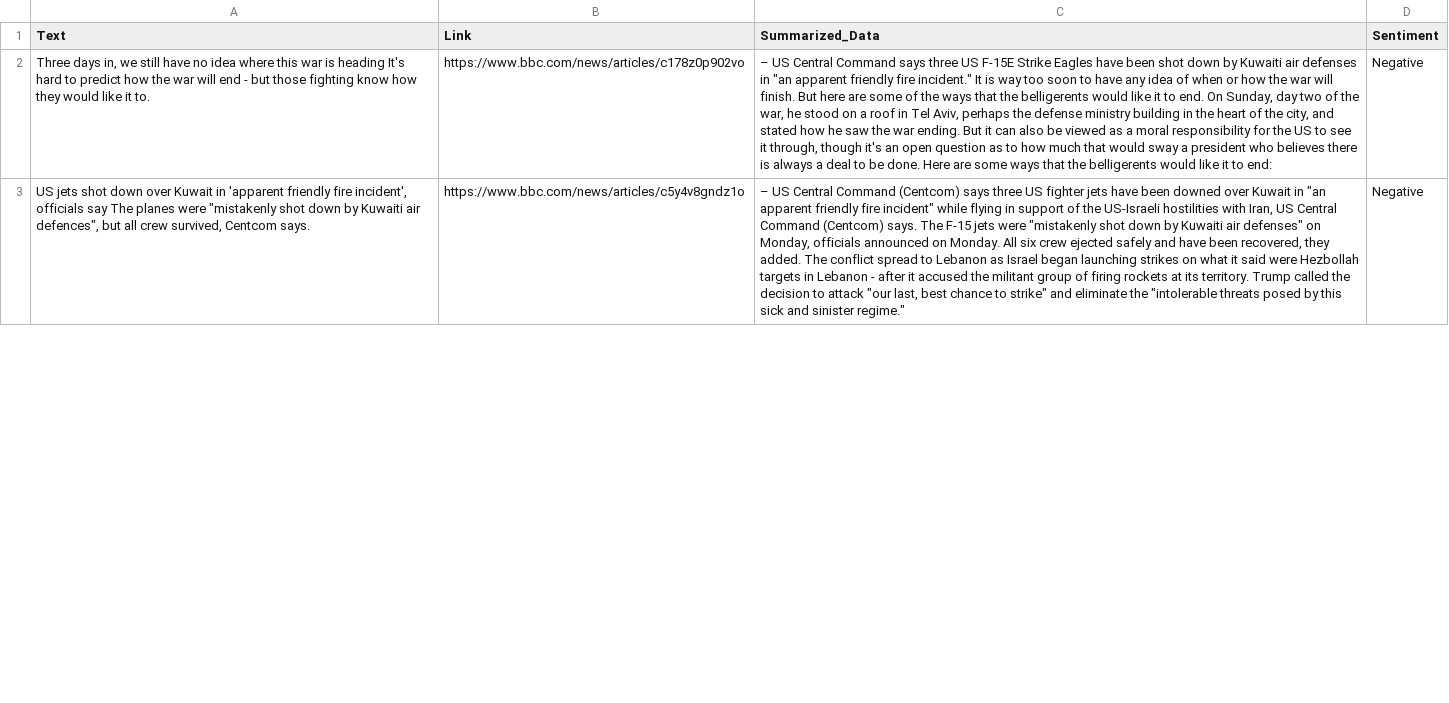
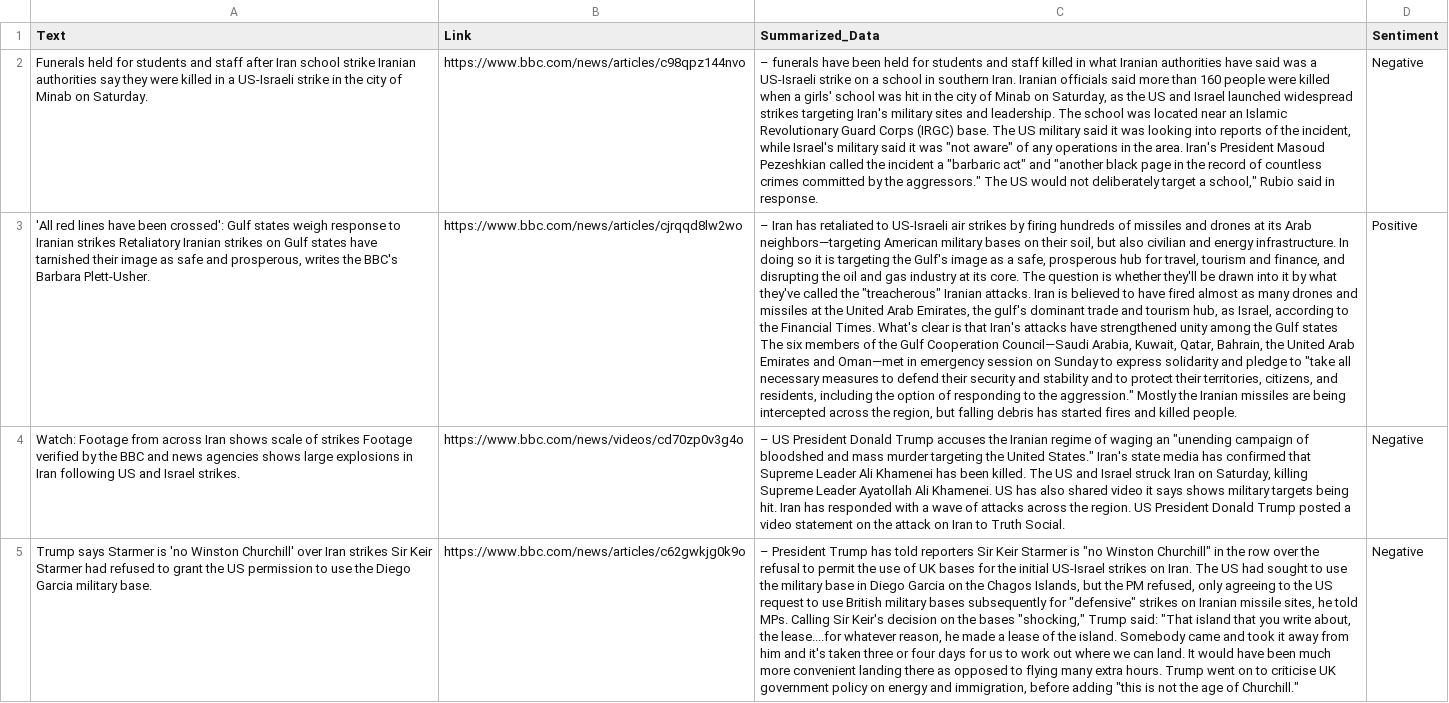
Before and after one commit to PranamyaJain10/Web-Scraping-AIBot, a CSV file: output.csv, drawn as a sheet; only a part is shown; addresses are those after the commit; the diff covers the shown part only; the diff names each change by its address in the sheet, - before the commit and + after, or states it on an @@ line.

```diff
--- a/output.csv
+++ b/output.csv
-A2 (Text): Three days in, we still have no idea where this war is heading It's hard to predict how the war will end - but those fighting know how they would like it to.
+A2 (Text): Funerals held for students and staff after Iran school strike Iranian authorities say they were killed in a US-Israeli strike in the city of Minab on Saturday.
-B2 (Link): https://www.bbc.com/news/articles/c178z0p902vo
+B2 (Link): https://www.bbc.com/news/articles/c98qpz144nvo
-C2 (Summarized_Data): – US Central Command says three US F-15E Strike Eagles have been shot down by Kuwaiti air defenses in "an apparent friendly fire incident." It is way too soon to have any idea of when or how the war will finish. But here are some of the ways that the belligerents would like it to end. On Sunday, day two of the war, he stood on a roof in Tel Aviv, perhaps the defense ministry building in the heart of the city, and stated how he saw the war ending. But it can also be viewed as a moral responsibility for the US to see it through, though it's an open question as to how much that would sway a president who believes there is always a deal to be done. Here are some ways that the belligerents would like it to end:
+C2 (Summarized_Data): – funerals have been held for students and staff killed in what Iranian authorities have said was a US-Israeli strike on a school in southern Iran. Iranian officials said more than 160 people were killed when a girls' school was hit in the city of Minab on Saturday, as the US and Israel launched widespread strikes targeting Iran's military sites and leadership. The school was located near an Islamic Revolutionary Guard Corps (IRGC) base. The US military said it was looking into reports of the incident, while Israel's military said it was "not aware" of any operations in the area. Iran's President Masoud Pezeshkian called the incident a "barbaric act" and "another black page in the record of countless crimes committed by the aggressors." The US would not deliberately target a school," Rubio said in response.
+row 3: 'All red lines have been crossed': Gulf states weigh response to Iranian strikes Retaliatory Iranian strikes on Gulf states have tarnished their image as safe and prosperous, writes the BBC's Barbara Plett-Usher. | https://www.bbc.com/news/articles/cjrqqd8lw2wo | – Iran has retaliated to US-Israeli air strikes by firing hundreds of missiles and drones at its Arab neighbors—targeting American military bases on their soil, but also civilian and energy infrastructure. In doing so it is targeting the Gulf's image as a safe, prosperous hub for travel, tourism and finance, and disrupting the oil and gas industry at its core. The question is whether they'll be drawn into it by what they've called the "treacherous" Iranian attacks. Iran is believed to have fired almost as many drones and missiles at the United Arab Emirates, the gulf's dominant trade and tourism hub, as Israel, according to the Financial Times. What's clear is that Iran's attacks have strengthened unity among the Gulf states The six members of the Gulf Cooperation Council—Saudi Arabia, Kuwait, Qatar, Bahrain, the United Arab Emirates and Oman—met in emergency session on Sunday to express solidarity and pledge to "take all necessary measures to defend their security and stability and to protect their territories, citizens, and residents, including the option of responding to the aggression." Mostly the Iranian missiles are being intercepted across the region, but falling debris has started fires and killed people. | Positive
+row 4: Watch: Footage from across Iran shows scale of strikes Footage verified by the BBC and news agencies shows large explosions in Iran following US and Israel strikes. | https://www.bbc.com/news/videos/cd70zp0v3g4o | – US President Donald Trump accuses the Iranian regime of waging an "unending campaign of bloodshed and mass murder targeting the United States." Iran's state media has confirmed that Supreme Leader Ali Khamenei has been killed. The US and Israel struck Iran on Saturday, killing Supreme Leader Ayatollah Ali Khamenei. US has also shared video it says shows military targets being hit. Iran has responded with a wave of attacks across the region. US President Donald Trump posted a video statement on the attack on Iran to Truth Social. | Negative
-A5 (Text): US jets shot down over Kuwait in 'apparent friendly fire incident', officials say The planes were "mistakenly shot down by Kuwaiti air defences", but all crew survived, Centcom says.
+A5 (Text): Trump says Starmer is 'no Winston Churchill' over Iran strikes Sir Keir Starmer had refused to grant the US permission to use the Diego Garcia military base.
-B5 (Link): https://www.bbc.com/news/articles/c5y4v8gndz1o
+B5 (Link): https://www.bbc.com/news/articles/c62gwkjg0k9o
-C5 (Summarized_Data): – US Central Command (Centcom) says three US fighter jets have been downed over Kuwait in "an apparent friendly fire incident" while flying in support of the US-Israeli hostilities with Iran, US Central Command (Centcom) says. The F-15 jets were "mistakenly shot down by Kuwaiti air defenses" on Monday, officials announced on Monday. All six crew ejected safely and have been recovered, they added. The conflict spread to Lebanon as Israel began launching strikes on what it said were Hezbollah targets in Lebanon - after it accused the militant group of firing rockets at its territory. Trump called the decision to attack "our last, best chance to strike" and eliminate the "intolerable threats posed by this sick and sinister regime."
+C5 (Summarized_Data): – President Trump has told reporters Sir Keir Starmer is "no Winston Churchill" in the row over the refusal to permit the use of UK bases for the initial US-Israel strikes on Iran. The US had sought to use the military base in Diego Garcia on the Chagos Islands, but the PM refused, only agreeing to the US request to use British military bases subsequently for "defensive" strikes on Iranian missile sites, he told MPs. Calling Sir Keir's decision on the bases "shocking," Trump said: "That island that you write about, the lease....for whatever reason, he made a lease of the island. Somebody came and took it away from him and it's taken three or four days for us to work out where we can land. It would have been much more convenient landing there as opposed to flying many extra hours. Trump went on to criticise UK government policy on energy and immigration, before adding "this is not the age of Churchill."
```
Also changed, not shown: 2 added rows, 4 removed rows and 12 edited cells elsewhere in this file, 1 other file.
